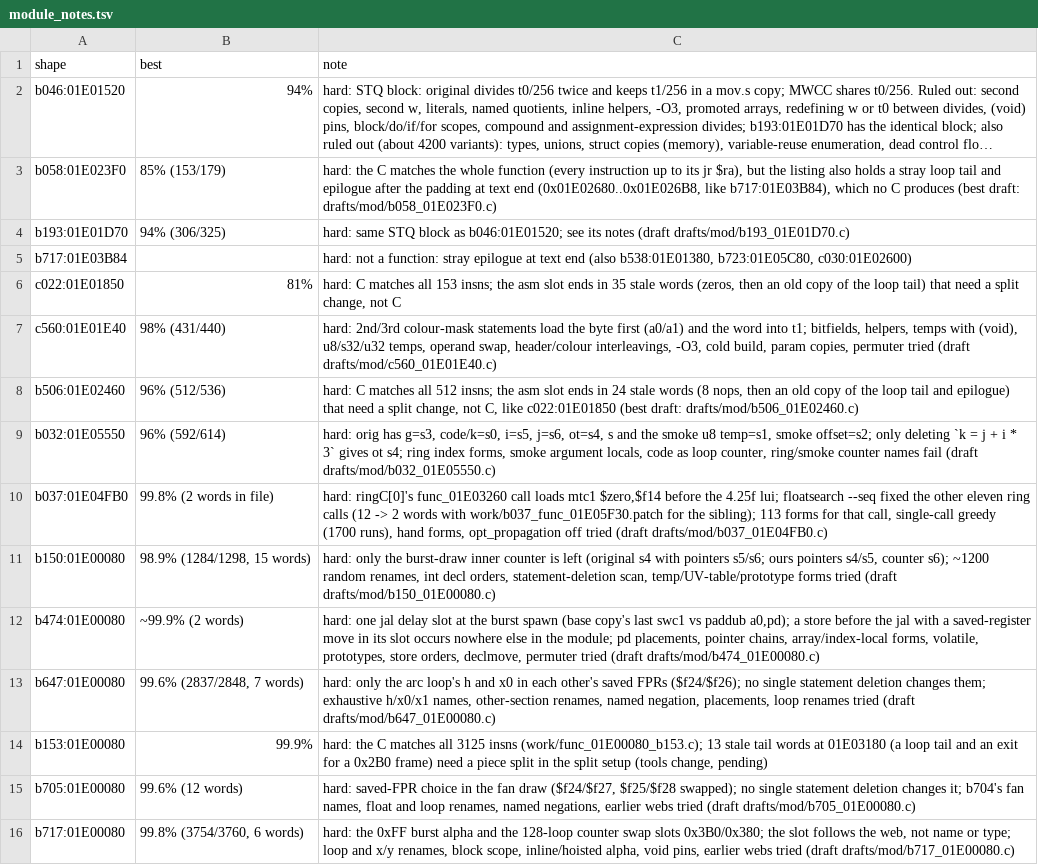
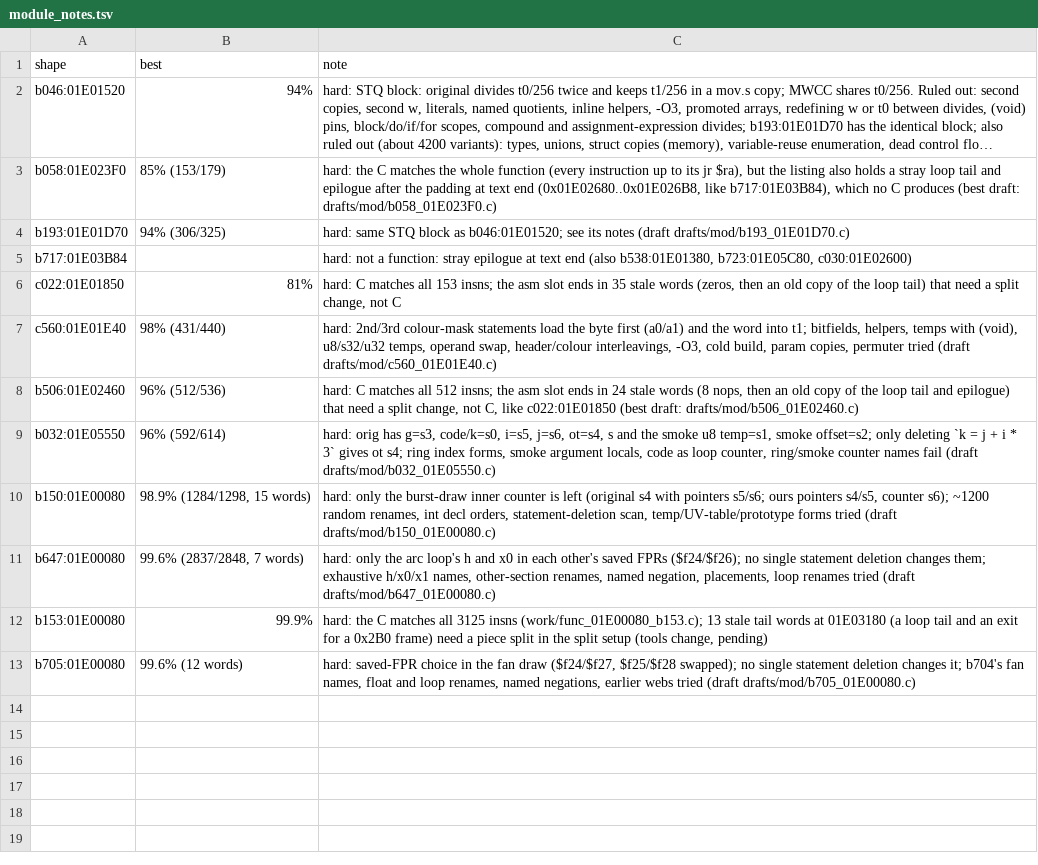
Before and after one commit to kira-502/dotr-decomp, a TSV file: config/module_notes.tsv, drawn as a sheet; long unchanged cells end in …; the diff names each change by its address in the sheet, - before the commit and + after, or states it on an @@ line.

```diff
--- a/config/module_notes.tsv
+++ b/config/module_notes.tsv
-row 10: b037:01E04FB0 | 99.8% (2 words in file) | hard: ringC[0]'s func_01E03260 call loads mtc1 $zero,$f14 before the 4.25f lui; floatsearch --seq fixed the other eleven ring calls (12 -> 2 words with work/b037_func_01E05F30.patch for the sibling); 113 forms for that call, single-call greedy (1700 runs), hand forms, opt_propagation off tried (draft drafts/mod/b037_01E04FB0.c)
-row 12: b474:01E00080 | ~99.9% (2 words) | hard: one jal delay slot at the burst spawn (base copy's last swc1 vs paddub a0,pd); a store before the jal with a saved-register move in its slot occurs nowhere else in the module; pd placements, pointer chains, array/index-local forms, volatile, prototypes, store orders, declmove, permuter tried (draft drafts/mod/b474_01E00080.c)
-row 16: b717:01E00080 | 99.8% (3754/3760, 6 words) | hard: the 0xFF burst alpha and the 128-loop counter swap slots 0x3B0/0x380; the slot follows the web, not name or type; loop and x/y renames, block scope, inline/hoisted alpha, void pins, earlier webs tried (draft drafts/mod/b717_01E00080.c)
```
Also changed, not shown: 6 other files.
